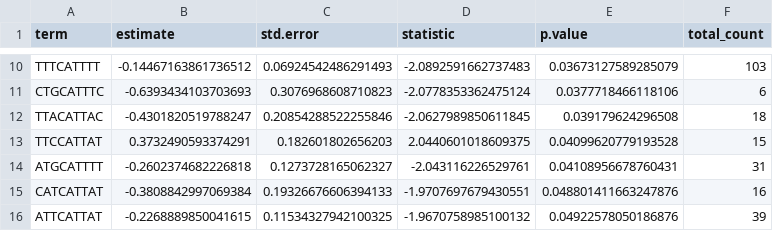
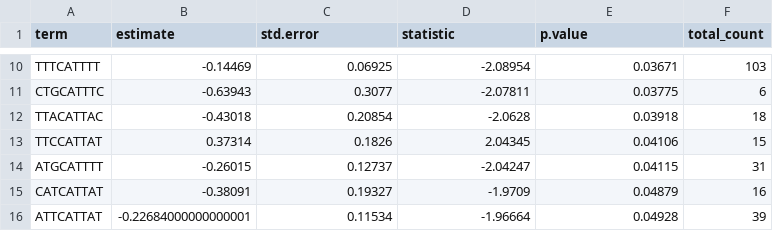
Before and after one commit to DimmestP/chimera_project_manuscript, a CSV file: supplementary_data_chapter/data/HWNCAUUWY_shortlisted_motif_table.csv, drawn as a sheet; only a part is shown, gaps mark what is left out; the diff covers the shown part only; the diff names each change by its address in the sheet, - before the commit and + after, or states it on an @@ line.

```diff
--- a/supplementary_data_chapter/data/HWNCAUUWY_shortlisted_motif_table.csv
+++ b/supplementary_data_chapter/data/HWNCAUUWY_shortlisted_motif_table.csv
-B10 (estimate): -0.14467163861736512
+B10 (estimate): -0.14469
-C10 (std.error): 0.06924542486291493
+C10 (std.error): 0.06925
-D10 (statistic): -2.0892591662737483
+D10 (statistic): -2.08954
-E10 (p.value): 0.03673127589285079
+E10 (p.value): 0.03671
-B11 (estimate): -0.6393434103703693
+B11 (estimate): -0.63943
-C11 (std.error): 0.3076968608710823
+C11 (std.error): 0.3077
-D11 (statistic): -2.0778353362475124
+D11 (statistic): -2.07811
-E11 (p.value): 0.0377718466118106
+E11 (p.value): 0.03775
-B12 (estimate): -0.4301820519788247
+B12 (estimate): -0.43018
-C12 (std.error): 0.20854288522255846
+C12 (std.error): 0.20854
-D12 (statistic): -2.0627989850611845
+D12 (statistic): -2.0628
-E12 (p.value): 0.039179624296508
+E12 (p.value): 0.03918
-B13 (estimate): 0.3732490593374291
+B13 (estimate): 0.37314
-C13 (std.error): 0.182601802656203
+C13 (std.error): 0.1826
-D13 (statistic): 2.0440601018609375
+D13 (statistic): 2.04345
-E13 (p.value): 0.04099620779193528
+E13 (p.value): 0.04106
-B14 (estimate): -0.2602374682226818
+B14 (estimate): -0.26015
-C14 (std.error): 0.1273728165062327
+C14 (std.error): 0.12737
-D14 (statistic): -2.043116226529761
+D14 (statistic): -2.04247
-E14 (p.value): 0.04108956678760431
+E14 (p.value): 0.04115
-B15 (estimate): -0.3808842997069384
+B15 (estimate): -0.38091
-C15 (std.error): 0.19326676606394133
+C15 (std.error): 0.19327
-D15 (statistic): -1.9707697679430551
+D15 (statistic): -1.9709
-E15 (p.value): 0.048801411663247876
+E15 (p.value): 0.04879
-B16 (estimate): -0.2268889850041615
+B16 (estimate): -0.22684000000000001
-C16 (std.error): 0.11534327942100325
+C16 (std.error): 0.11534
-D16 (statistic): -1.9670758985100132
+D16 (statistic): -1.96664
-E16 (p.value): 0.04922578050186876
+E16 (p.value): 0.04928
```
Also changed, not shown: 32 edited cells elsewhere in this file, supplementary_data_chapter/data/UGUAHMNUA_shortlisted_motif_table.csv, 3 other files.
